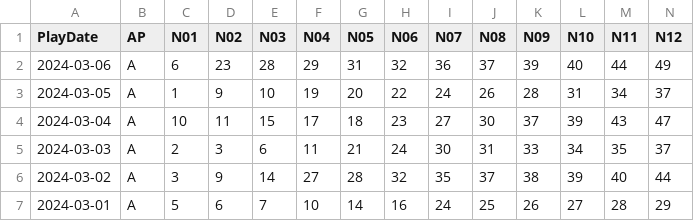
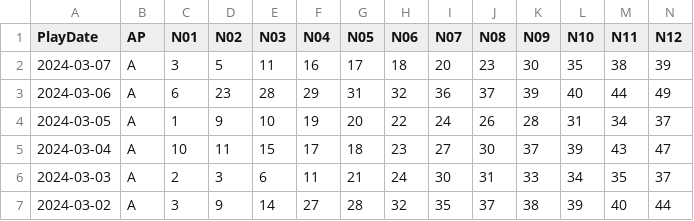
Before and after one commit to Snowdenstyll/keno, a CSV file: data/Keno/scraping/extracted_numbers_midday_2024.csv, drawn as a sheet; only a part is shown; the shorter side is filled out with more unchanged rows; rows hold the shown columns only; the diff names each change by its address in the sheet, - before the commit and + after, or states it on an @@ line.

```diff
--- a/data/Keno/scraping/extracted_numbers_midday_2024.csv
+++ b/data/Keno/scraping/extracted_numbers_midday_2024.csv
+row 2: 2024-03-07 | A | 3 | 5 | 11 | 16 | 17 | 18 | 20 | 23 | 30 | 35 | 38 | 39
```
Also changed, not shown: data/Keno/formatted/2024.csv.
